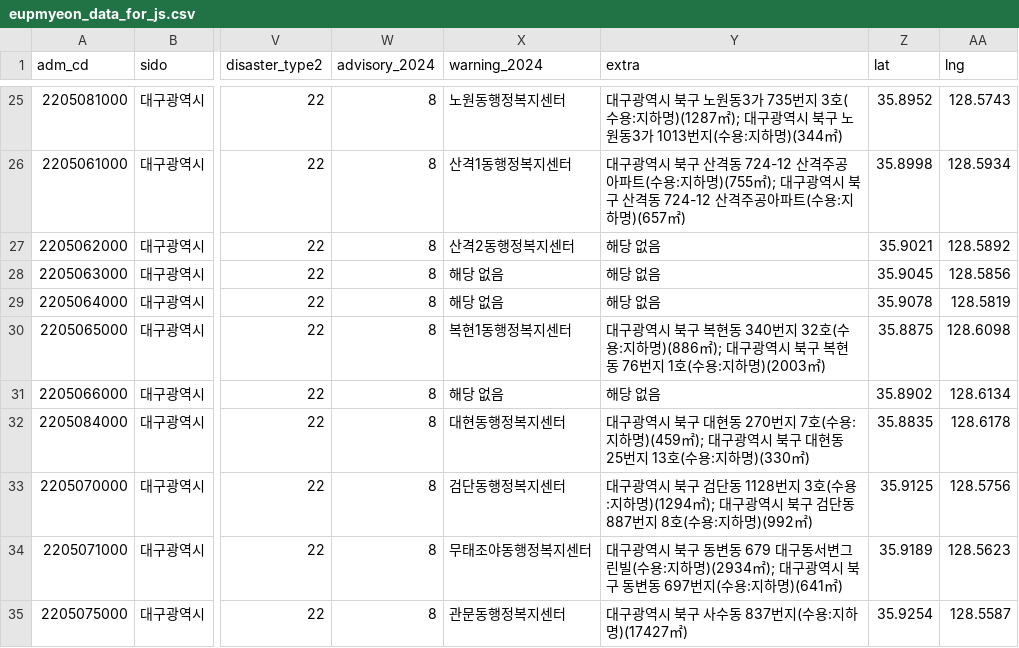
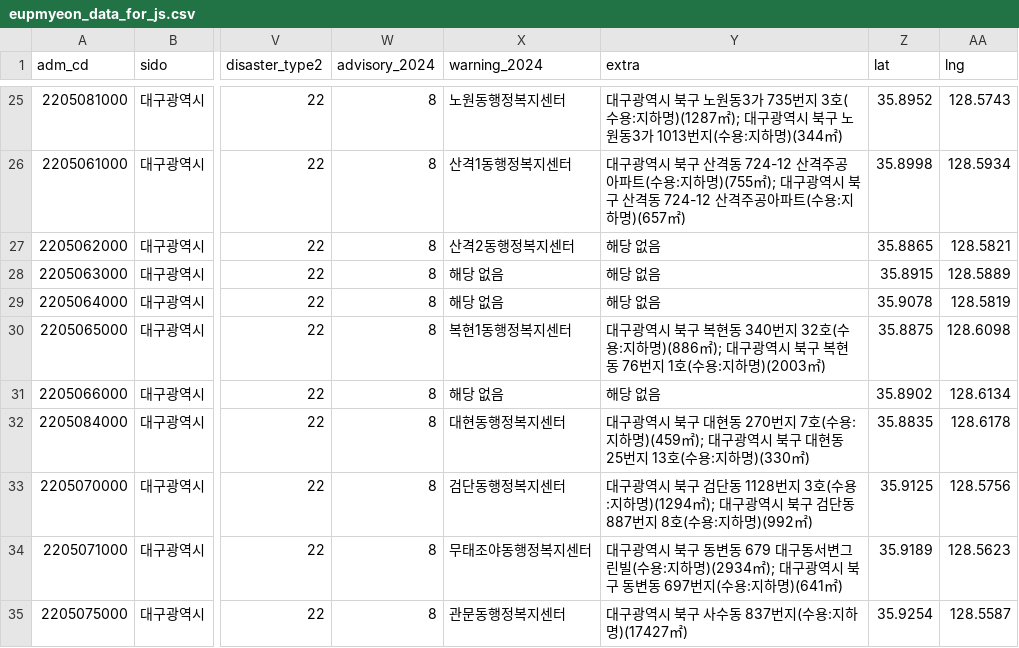
Before and after one commit to Hyu-J/EDUTHON_korea-disaster, a CSV file: EDU THON/eupmyeon_data_for_js.csv, drawn as a sheet; only a part is shown, gaps mark what is left out; the diff names each change by its address in the sheet, - before the commit and + after, or states it on an @@ line.

Commit message:
Fix: 대구 북구 산격2동/산격3동 좌표 교체 (침산1동/침산3동 좌표로)

```diff
--- a/EDU THON/eupmyeon_data_for_js.csv
+++ b/EDU THON/eupmyeon_data_for_js.csv
-Z27 (lat): 35.9021
+Z27 (lat): 35.8865
-AA27 (lng): 128.5892
+AA27 (lng): 128.5821
-Z28 (lat): 35.9045
+Z28 (lat): 35.8915
-AA28 (lng): 128.5856
+AA28 (lng): 128.5889
```
